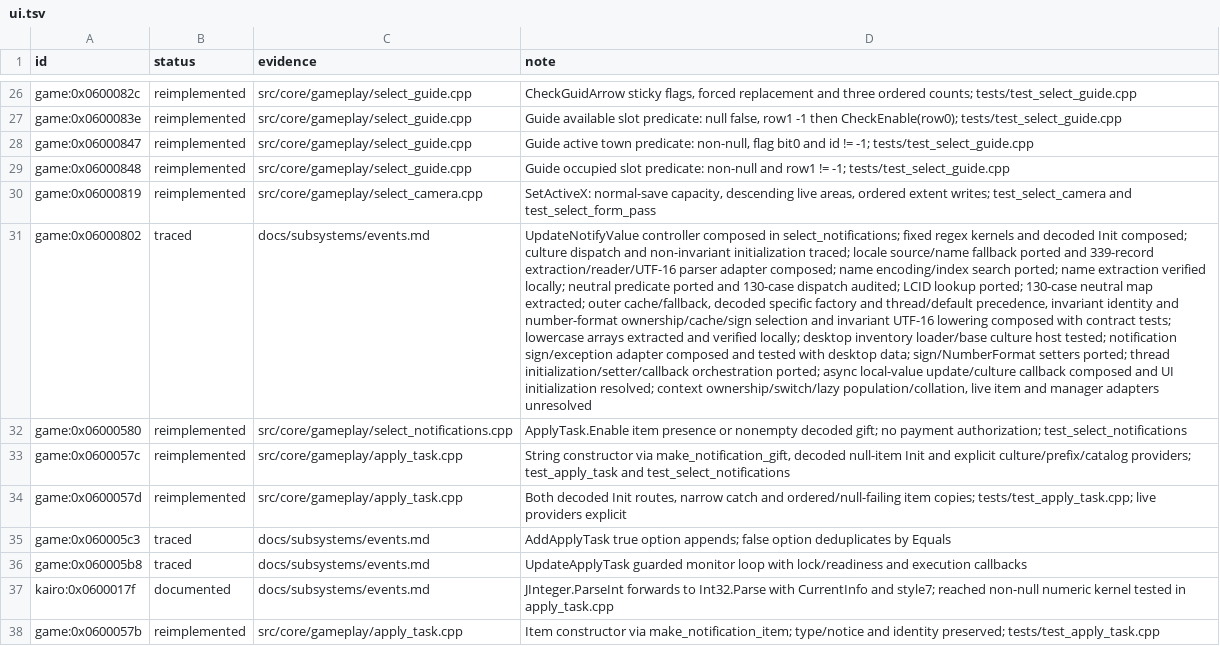
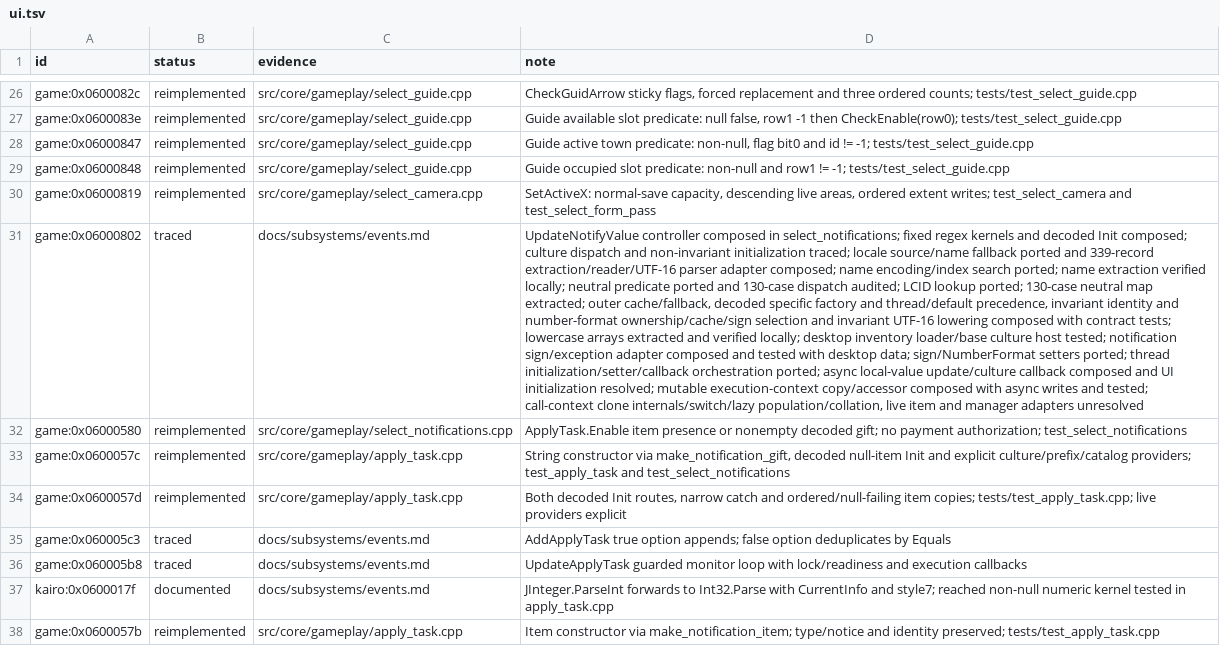
Before and after one commit to Tim-campy/magicians-saga-port, a TSV file: re/status/ui.tsv, drawn as a sheet; only a part is shown, gaps mark what is left out; the diff names each change by its address in the sheet, - before the commit and + after, or states it on an @@ line.

Commit message:
port(events): preserve mutable execution context ownership

```diff
--- a/re/status/ui.tsv
+++ b/re/status/ui.tsv
-D31 (note): …initialization resolved; context ownership/switch/lazy population/collation, live…
+D31 (note): …initialization resolved; mutable execution-context copy/accessor composed with async writes and tested; call-context clone internals/switch/lazy population/collation, live…
```
Also changed, not shown: 8 other files.
